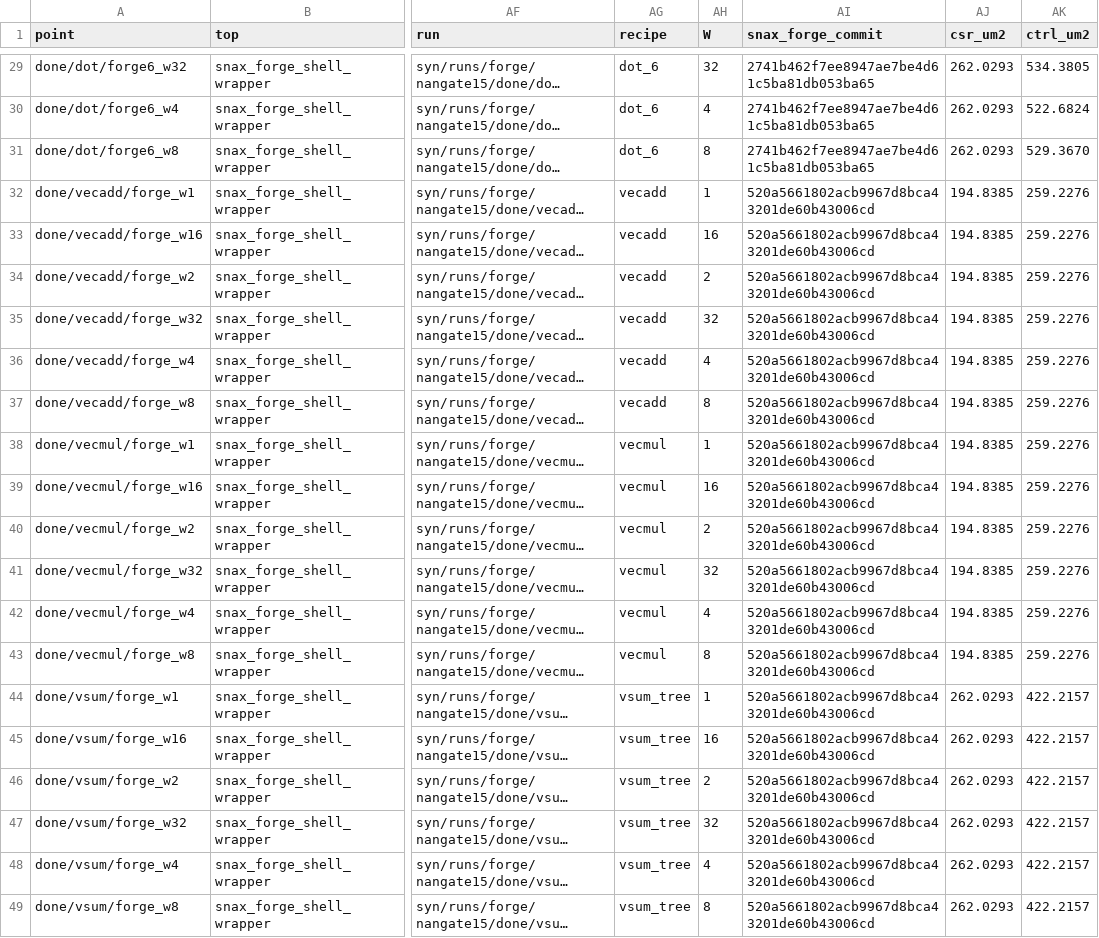
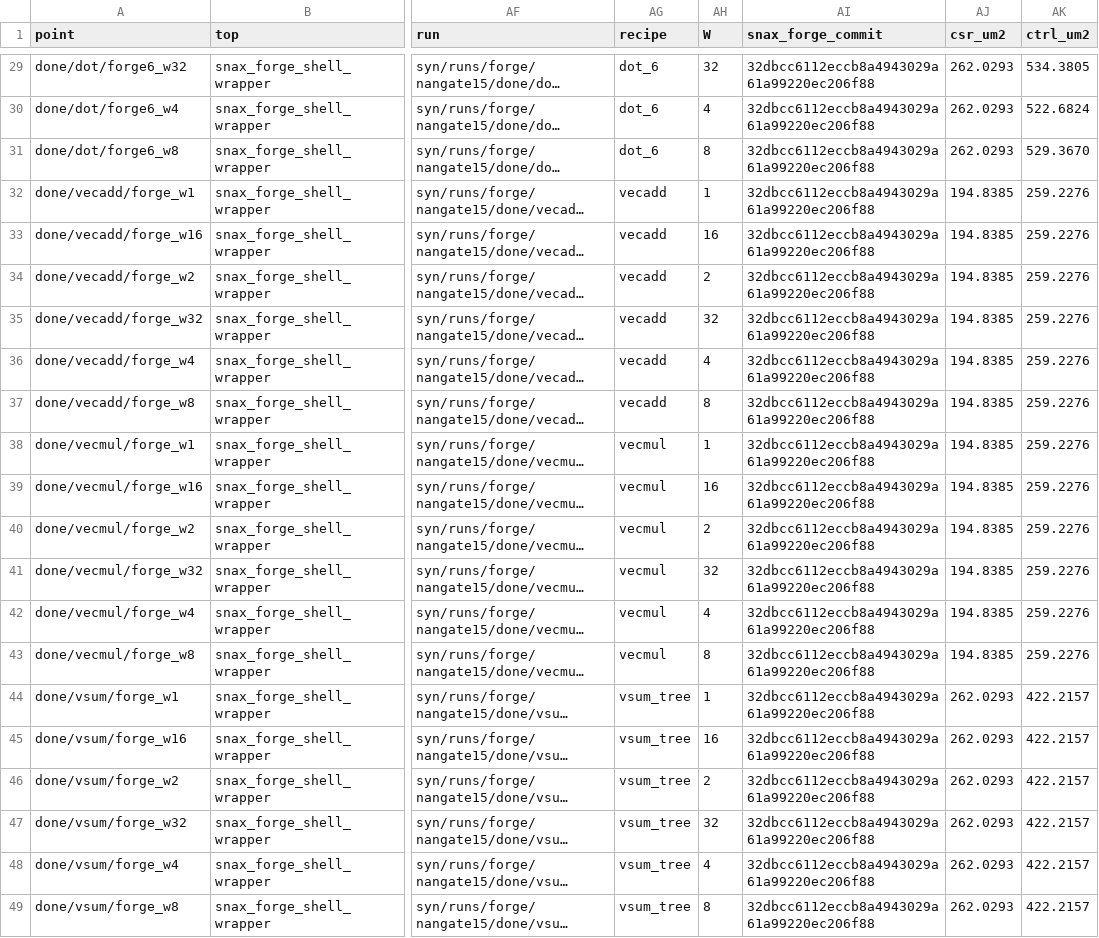
Before and after one commit to KULeuven-MICAS/snax-forge-experiments, a CSV file: results/forge/nangate15/synth_dc.csv, drawn as a sheet; only a part is shown, gaps mark what is left out; long unchanged cells end in …; the diff covers the shown part only; the diff names each change by its address in the sheet, - before the commit and + after, or states it on an @@ line.

```diff
--- a/results/forge/nangate15/synth_dc.csv
+++ b/results/forge/nangate15/synth_dc.csv
-AI29:AI31 (snax_forge_commit): 2741b462f7ee8947ae7be4d61c5ba81db053ba65
+AI29:AI31 (snax_forge_commit): 32dbcc6112eccb8a4943029a61a99220ec206f88
-AI32:AI49 (snax_forge_commit): 520a5661802acb9967d8bca43201de60b43006cd
+AI32:AI49 (snax_forge_commit): 32dbcc6112eccb8a4943029a61a99220ec206f88
```
Also changed, not shown: 27 edited cells elsewhere in this file, results/forge/nangate15/power_pt.csv, results/forge/nangate45/power_pt.csv, 3 other files.
